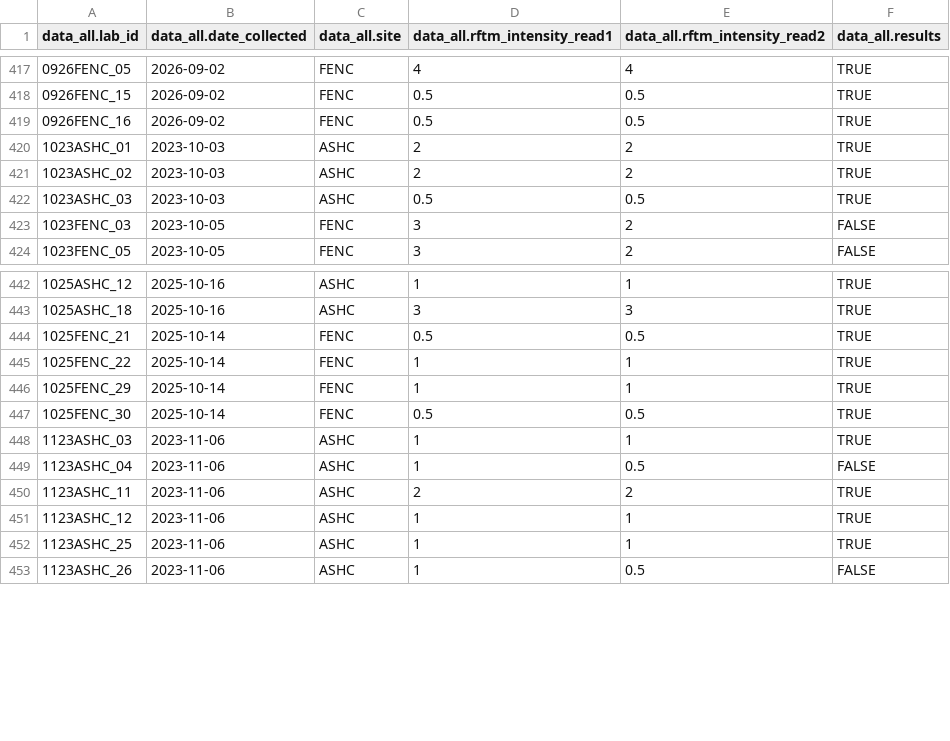
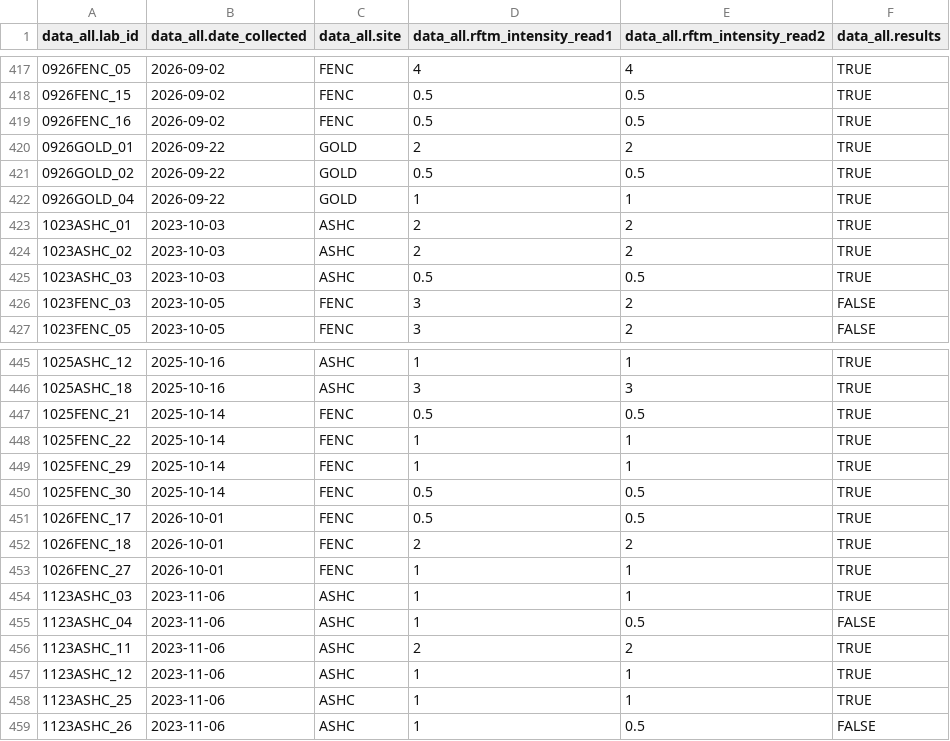
Before and after one commit to NEFSC/EAD-ASEB_EPA_LISS_Disease_Surveillance, a CSV file: Lab_Data_RFTM/output/Accuracy_RFTM_intensity_data.csv, drawn as a sheet; only a part is shown, gaps mark what is left out; the diff names each change by its address in the sheet, - before the commit and + after, or states it on an @@ line.

```diff
--- a/Lab_Data_RFTM/output/Accuracy_RFTM_intensity_data.csv
+++ b/Lab_Data_RFTM/output/Accuracy_RFTM_intensity_data.csv
+row 420: 0926GOLD_01 | 2026-09-22 | GOLD | 2 | 2 | TRUE
+row 421: 0926GOLD_02 | 2026-09-22 | GOLD | 0.5 | 0.5 | TRUE
+row 422: 0926GOLD_04 | 2026-09-22 | GOLD | 1 | 1 | TRUE
+row 451: 1026FENC_17 | 2026-10-01 | FENC | 0.5 | 0.5 | TRUE
+row 452: 1026FENC_18 | 2026-10-01 | FENC | 2 | 2 | TRUE
+row 453: 1026FENC_27 | 2026-10-01 | FENC | 1 | 1 | TRUE
```
Also changed, not shown: Lab_Data_RFTM/output/Completeness_RFTM_intensity_data.csv, Lab_Data_TissueProcessing/output/Completeness_tissue_processing_data.csv, 24 other files.
